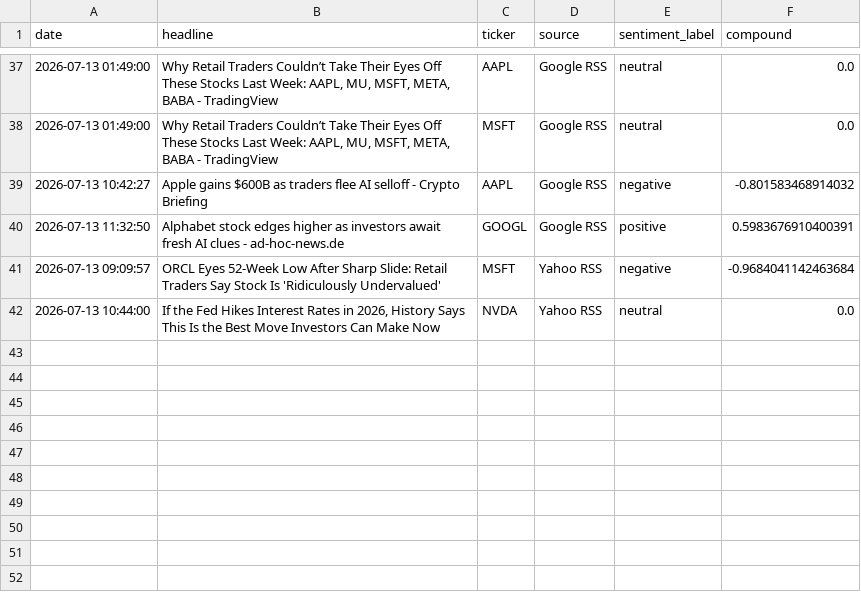
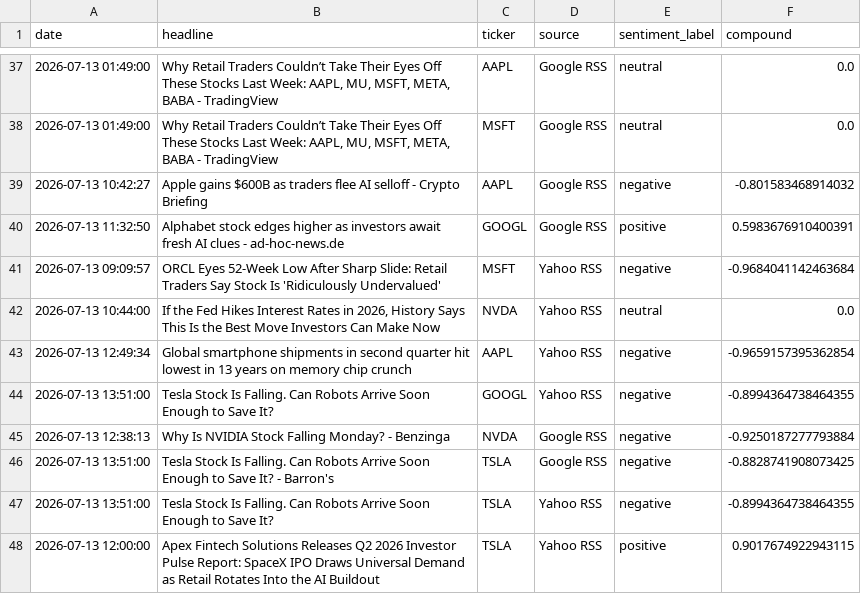
Before and after one commit to Kasuba-phani/stock-sentiment-tracker, a CSV file: data/raw_news/news_20260713.csv, drawn as a sheet; only a part is shown, gaps mark what is left out.

```diff
--- a/data/raw_news/news_20260713.csv
+++ b/data/raw_news/news_20260713.csv
@@ -42 +42,7 @@ date,headline,ticker,source,sentiment_label,compound
 2026-07-13 10:44:00,"If the Fed Hikes Interest Rates in 2026, History Says This Is the Best Move Investors Can Make Now",NVDA,Yahoo RSS,neutral,0.0
+2026-07-13 12:49:34,Global smartphone shipments in second quarter hit lowest in 13 years on memory chip crunch,AAPL,Yahoo RSS,negative,-0.9659157395362854
+2026-07-13 13:51:00,Tesla Stock Is Falling. Can Robots Arrive Soon Enough to Save It?,GOOGL,Yahoo RSS,negative,-0.8994364738464355
+2026-07-13 12:38:13,Why Is NVIDIA Stock Falling Monday? - Benzinga,NVDA,Google RSS,negative,-0.9250187277793884
+2026-07-13 13:51:00,Tesla Stock Is Falling. Can Robots Arrive Soon Enough to Save It? - Barron's,TSLA,Google RSS,negative,-0.8828741908073425
+2026-07-13 13:51:00,Tesla Stock Is Falling. Can Robots Arrive Soon Enough to Save It?,TSLA,Yahoo RSS,negative,-0.8994364738464355
+2026-07-13 12:00:00,Apex Fintech Solutions Releases Q2 2026 Investor Pulse Report: SpaceX IPO Draws Universal Demand as Retail Rotates Into the AI Buildout,TSLA,Yahoo RSS,positive,0.9017674922943115
```
Also changed, not shown: data/stock_data_summary.csv.
